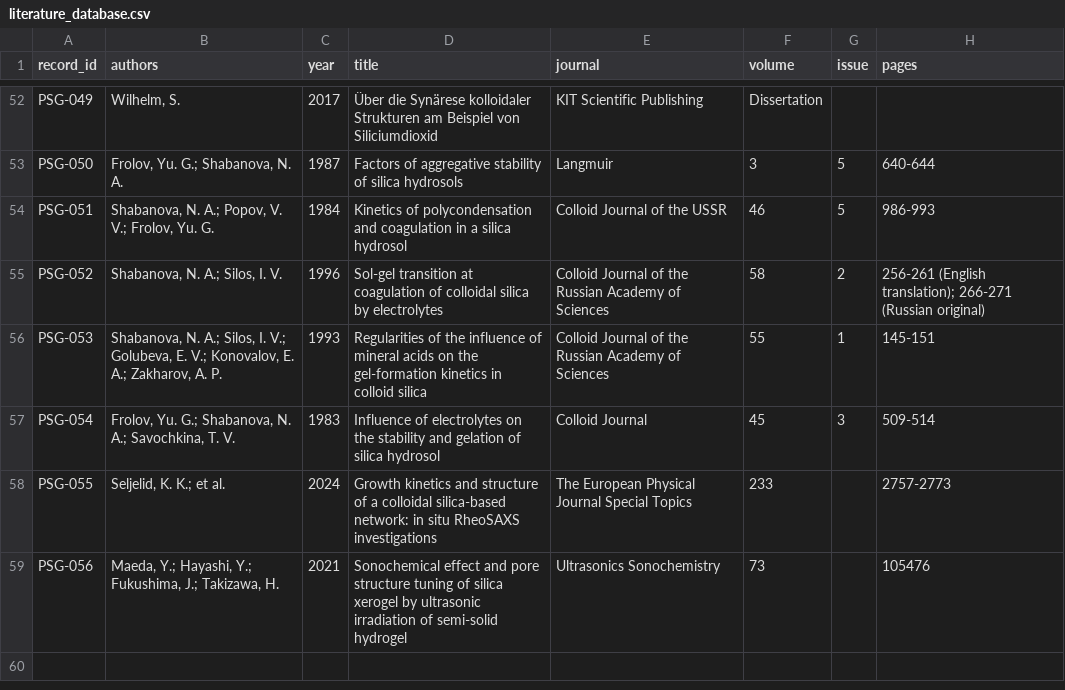
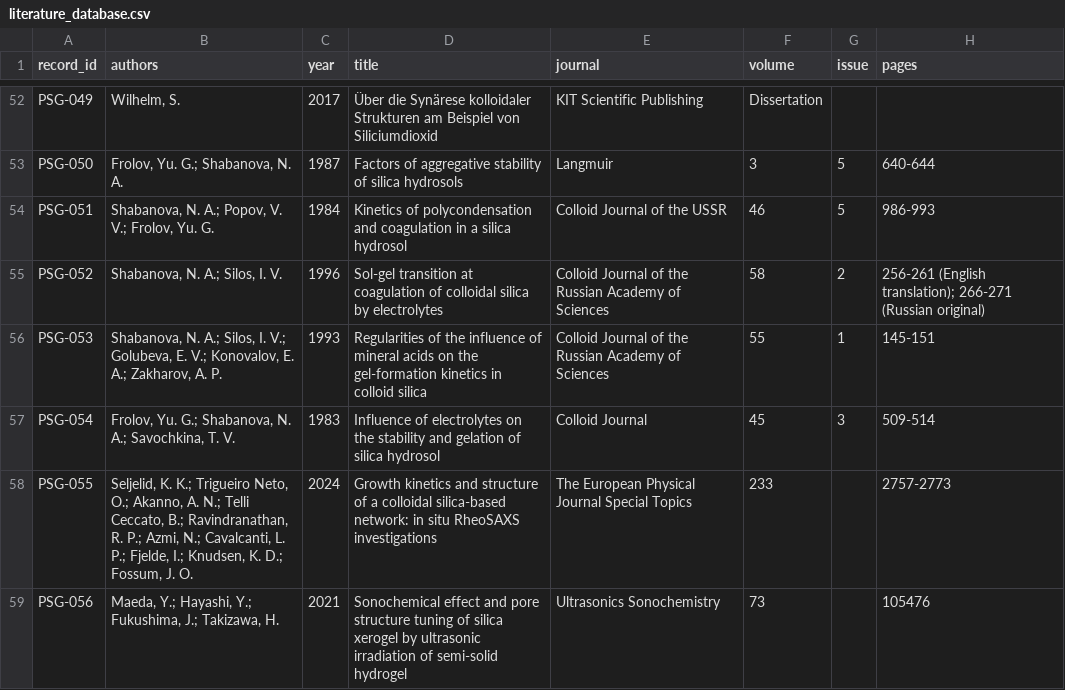
Before and after one commit to Hu3eIn27864/precipitated-silica-gels-review, a CSV file: LITERATURE/literature_database.csv, drawn as a sheet; only a part is shown, gaps mark what is left out; the diff names each change by its address in the sheet, - before the commit and + after, or states it on an @@ line.

Commit message:
Complete author list for open-access RheoSAXS study

```diff
--- a/LITERATURE/literature_database.csv
+++ b/LITERATURE/literature_database.csv
-B58 (authors): …K. K.; et al.
+B58 (authors): …K. K.; Trigueiro Neto, O.; Akanno, A. N.; Telli Ceccato, B.; Ravindranathan, R. P.; Azmi, N.; Cavalcanti, L. P.; Fjelde, I.; Knudsen, K. D.; Fossum, J. O.
```
